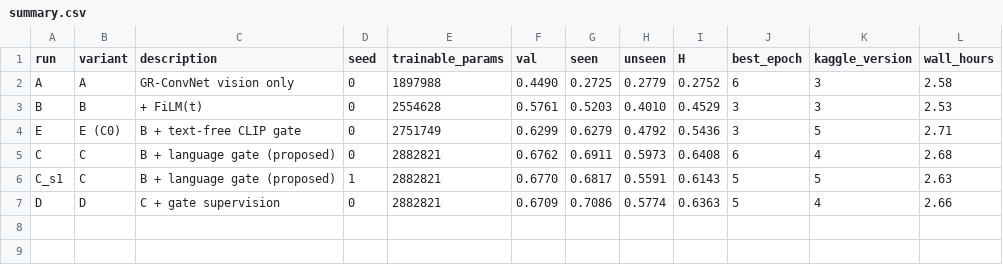
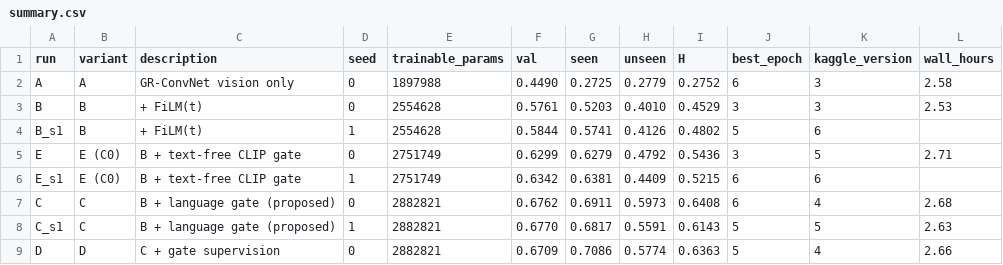
Before and after one commit to Ngoc-LM/language-gated-grasp, a CSV file: results/summary.csv, drawn as a sheet.

Commit message:
Add second-seed runs for B and C0; add paired-test and prompt-swap analysis script

```diff
--- a/results/summary.csv
+++ b/results/summary.csv
@@ -3,3 +3,5 @@ A,A,GR-ConvNet vision only,0,1897988,0.4490,0.2725,0.2779,0.2752,6,3,2.58
 B,B,+ FiLM(t),0,2554628,0.5761,0.5203,0.4010,0.4529,3,3,2.53
+B_s1,B,+ FiLM(t),1,2554628,0.5844,0.5741,0.4126,0.4802,5,6,
 E,E (C0),B + text-free CLIP gate,0,2751749,0.6299,0.6279,0.4792,0.5436,3,5,2.71
+E_s1,E (C0),B + text-free CLIP gate,1,2751749,0.6342,0.6381,0.4409,0.5215,6,6,
 C,C,B + language gate (proposed),0,2882821,0.6762,0.6911,0.5973,0.6408,6,4,2.68
```
Also changed, not shown: 1 other file.
